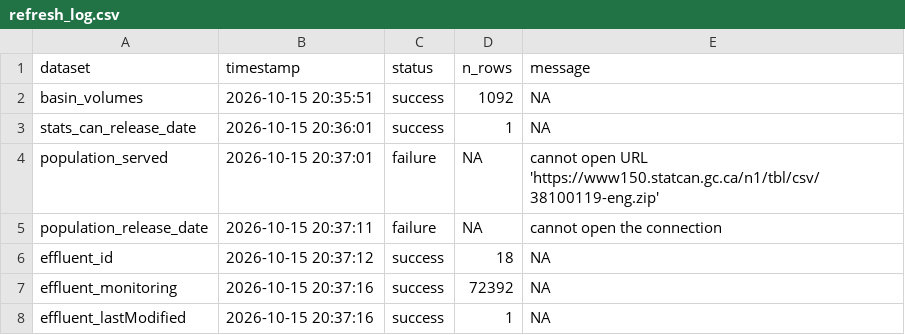
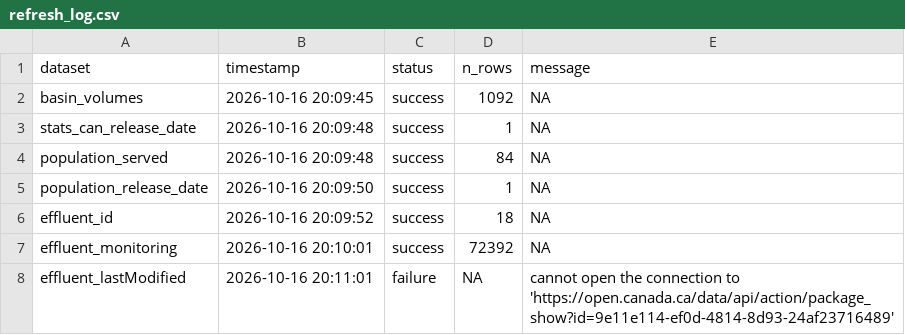
Before and after one commit to TOTA-git/TOTA-Waste-Water-Dashboard, a CSV file: data/cache/refresh_log.csv, drawn as a sheet.

```diff
--- a/data/cache/refresh_log.csv
+++ b/data/cache/refresh_log.csv
@@ -1,8 +1,8 @@
 dataset,timestamp,status,n_rows,message
-basin_volumes,2026-10-15 20:35:51,success,1092,NA
-stats_can_release_date,2026-10-15 20:36:01,success,1,NA
-population_served,2026-10-15 20:37:01,failure,NA,cannot open URL 'https://www150.statcan.gc.ca/n1/tbl/csv/38100119-eng.zip'
-population_release_date,2026-10-15 20:37:11,failure,NA,cannot open the connection
-effluent_id,2026-10-15 20:37:12,success,18,NA
-effluent_monitoring,2026-10-15 20:37:16,success,72392,NA
-effluent_lastModified,2026-10-15 20:37:16,success,1,NA
+basin_volumes,2026-10-16 20:09:45,success,1092,NA
+stats_can_release_date,2026-10-16 20:09:48,success,1,NA
+population_served,2026-10-16 20:09:48,success,84,NA
+population_release_date,2026-10-16 20:09:50,success,1,NA
+effluent_id,2026-10-16 20:09:52,success,18,NA
+effluent_monitoring,2026-10-16 20:10:01,success,72392,NA
+effluent_lastModified,2026-10-16 20:11:01,failure,NA,cannot open the connection to 'https://open.canada.ca/data/api/action/package_show?id=9e11e114-ef0d-4814-8d93-24af23716489'
```
